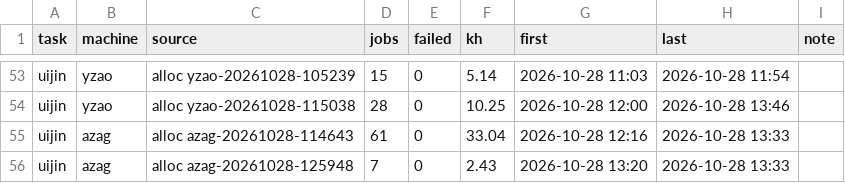
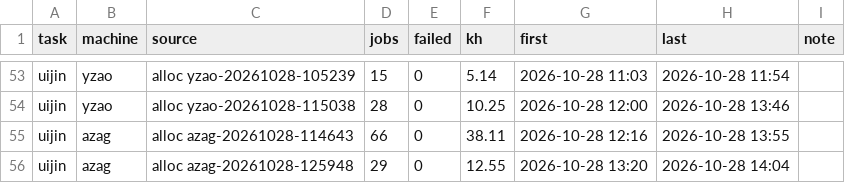
Before and after one commit to laussy/ten-go, a TSV file: ledger.tsv, drawn as a sheet; only a part is shown, gaps mark what is left out.

```diff
--- a/ledger.tsv
+++ b/ledger.tsv
@@ -54,3 +54,3 @@ uijin	yzao	alloc yzao-20261028-105239	15	0	5.14	2026-10-28 11:03	2026-10-28 11:5
 uijin	yzao	alloc yzao-20261028-115038	28	0	10.25	2026-10-28 12:00	2026-10-28 13:46	
-uijin	azag	alloc azag-20261028-114643	61	0	33.04	2026-10-28 12:16	2026-10-28 13:33	
-uijin	azag	alloc azag-20261028-125948	7	0	2.43	2026-10-28 13:20	2026-10-28 13:33	
+uijin	azag	alloc azag-20261028-114643	66	0	38.11	2026-10-28 12:16	2026-10-28 13:55	
+uijin	azag	alloc azag-20261028-125948	29	0	12.55	2026-10-28 13:20	2026-10-28 14:04	
```
Also changed, not shown: 4 other files.
